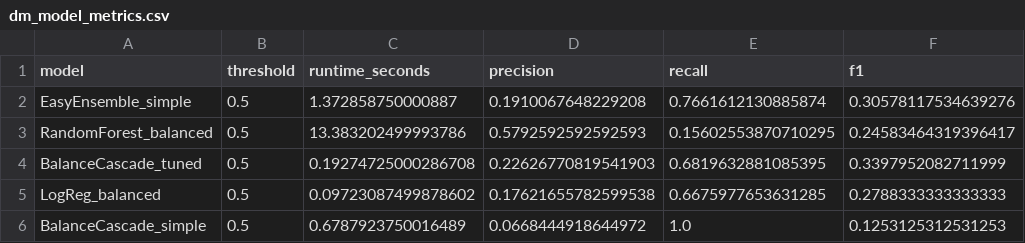
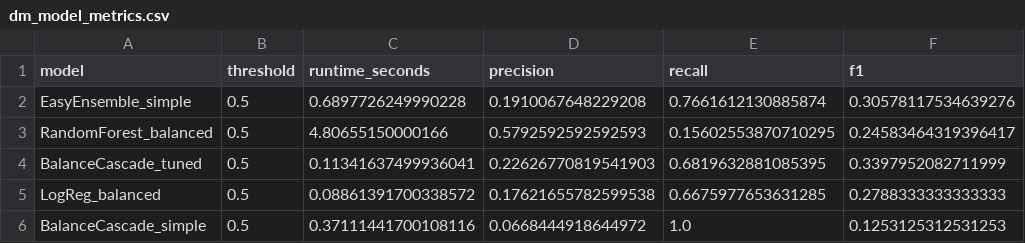
Before and after one commit to tadyuh76/data-mining-final, a CSV file: outputs/tables/dm_model_metrics.csv, drawn as a sheet; only a part is shown; the diff names each change by its address in the sheet, - before the commit and + after, or states it on an @@ line.

```diff
--- a/outputs/tables/dm_model_metrics.csv
+++ b/outputs/tables/dm_model_metrics.csv
-C2 (runtime_seconds): 1.372858750000887
+C2 (runtime_seconds): 0.6897726249990228
-C3 (runtime_seconds): 13.383202499993786
+C3 (runtime_seconds): 4.80655150000166
-C4 (runtime_seconds): 0.19274725000286708
+C4 (runtime_seconds): 0.11341637499936041
-C5 (runtime_seconds): 0.09723087499878602
+C5 (runtime_seconds): 0.08861391700338572
-C6 (runtime_seconds): 0.6787923750016489
+C6 (runtime_seconds): 0.37111441700108116
```
Also changed, not shown: outputs/tables/dm_controlled_case_metrics.csv, outputs/tables/dm_seed_stability_metrics.csv, 16 other files.
